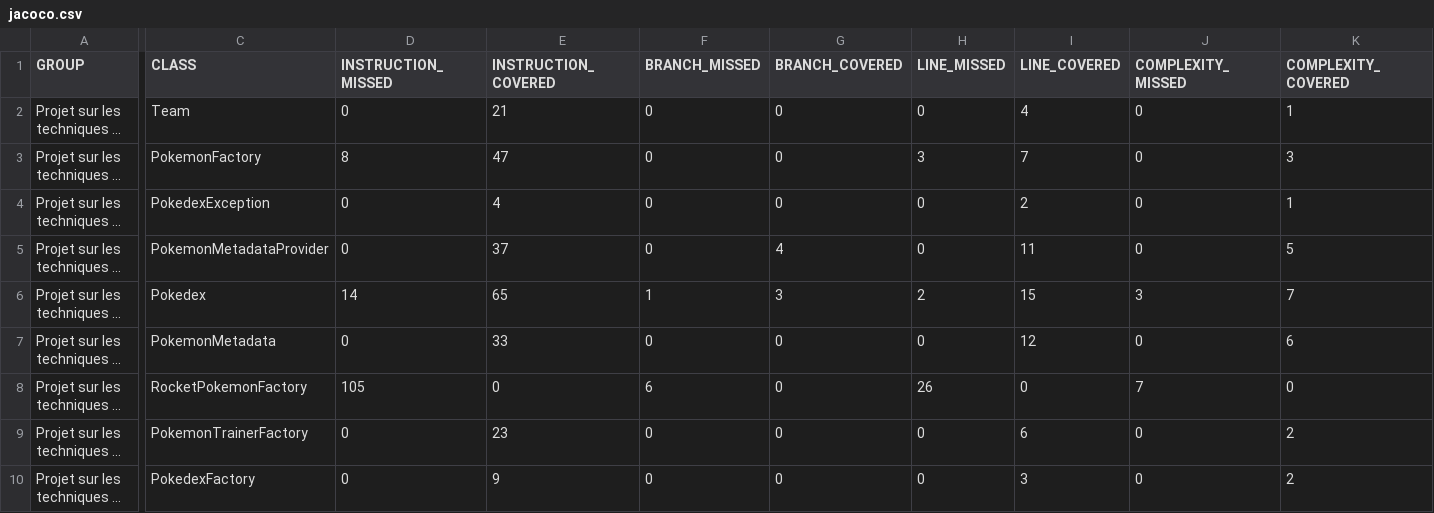
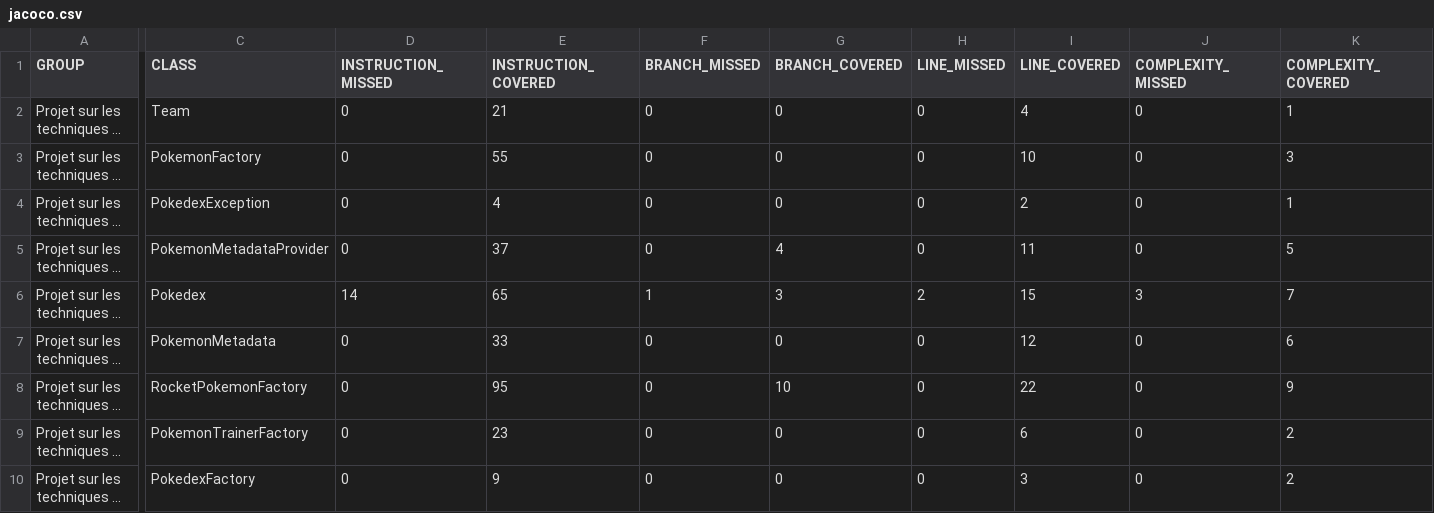
Before and after one commit to HafsaAbouyassine/ceri-m1-techniques-de-test, a CSV file: target/site/jacoco/jacoco.csv, drawn as a sheet; only a part is shown, gaps mark what is left out; long unchanged cells end in …; the diff covers the shown part only; the diff names each change by its address in the sheet, - before the commit and + after, or states it on an @@ line.

```diff
--- a/target/site/jacoco/jacoco.csv
+++ b/target/site/jacoco/jacoco.csv
-D3 (INSTRUCTION_MISSED): 8
+D3 (INSTRUCTION_MISSED): 0
-E3 (INSTRUCTION_COVERED): 47
+E3 (INSTRUCTION_COVERED): 55
-H3 (LINE_MISSED): 3
+H3 (LINE_MISSED): 0
-I3 (LINE_COVERED): 7
+I3 (LINE_COVERED): 10
-D8 (INSTRUCTION_MISSED): 105
+D8 (INSTRUCTION_MISSED): 0
-E8 (INSTRUCTION_COVERED): 0
+E8 (INSTRUCTION_COVERED): 95
-F8 (BRANCH_MISSED): 6
+F8 (BRANCH_MISSED): 0
-G8 (BRANCH_COVERED): 0
+G8 (BRANCH_COVERED): 10
-H8 (LINE_MISSED): 26
+H8 (LINE_MISSED): 0
-I8 (LINE_COVERED): 0
+I8 (LINE_COVERED): 22
-J8 (COMPLEXITY_MISSED): 7
+J8 (COMPLEXITY_MISSED): 0
-K8 (COMPLEXITY_COVERED): 0
+K8 (COMPLEXITY_COVERED): 9
```
Also changed, not shown: 2 edited cells elsewhere in this file, 31 other files.
